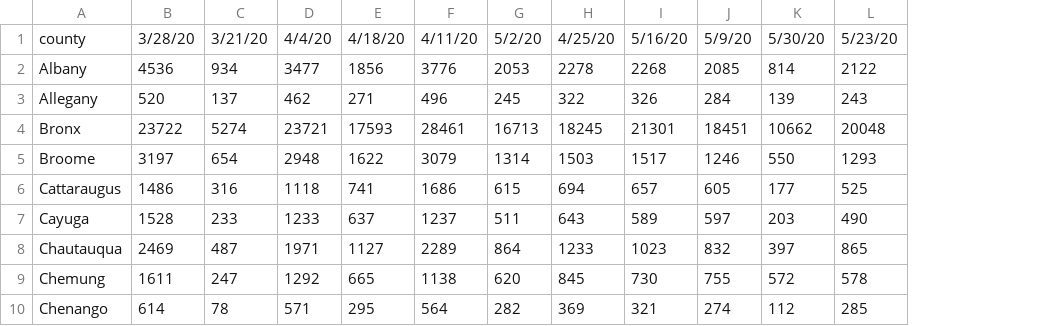
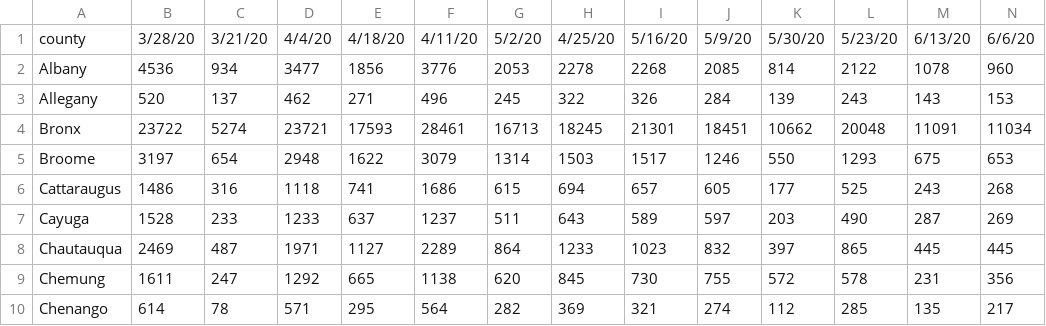
Before and after one commit to andyzwang/coronavirus-unemployment, a CSV file: initial_claims/NY/NY_gathered.csv, drawn as a sheet; only a part is shown; the diff names each change by its address in the sheet, - before the commit and + after, or states it on an @@ line.

```diff
--- a/initial_claims/NY/NY_gathered.csv
+++ b/initial_claims/NY/NY_gathered.csv
+column M, rows 1-10: 6/13/20 | 1078 | 143 | 11091 | 675 | 243 | 287 | 445 | 231 | 135
+column N, rows 1-10: 6/6/20 | 960 | 153 | 11034 | 653 | 268 | 269 | 445 | 356 | 217
```
Also changed, not shown: 1 other file.
